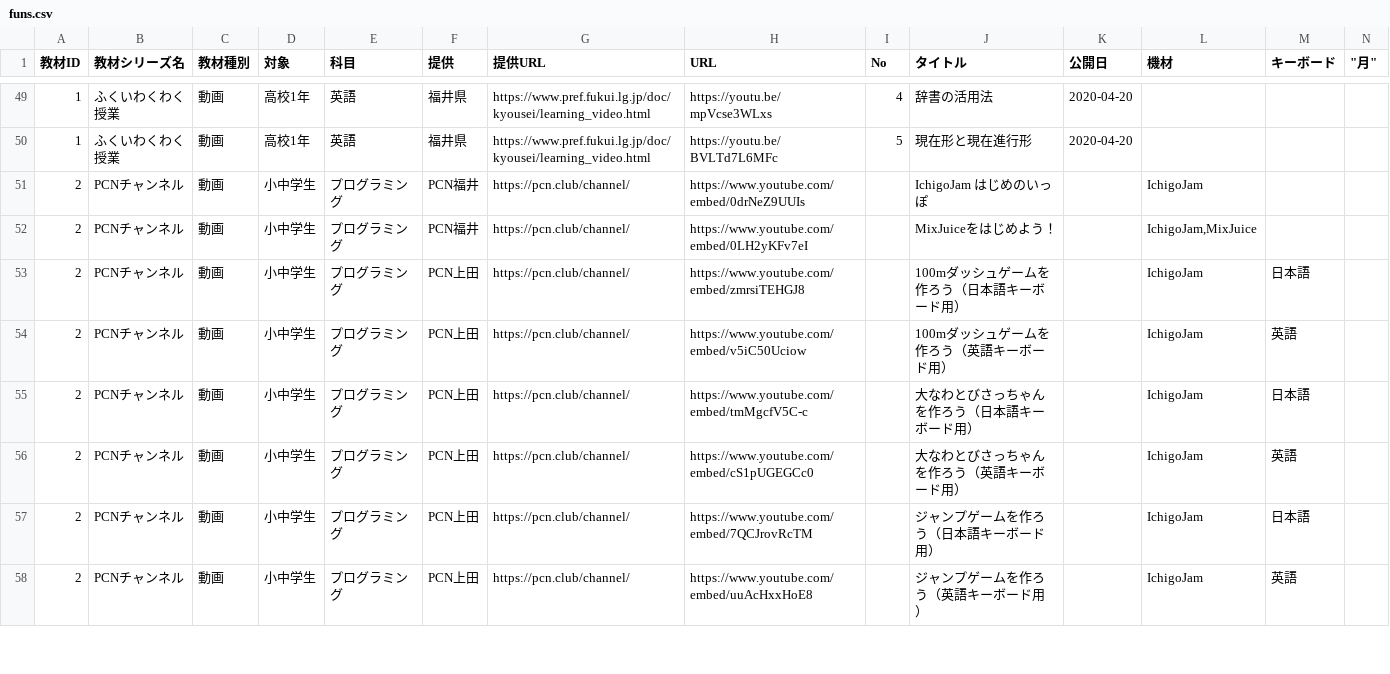
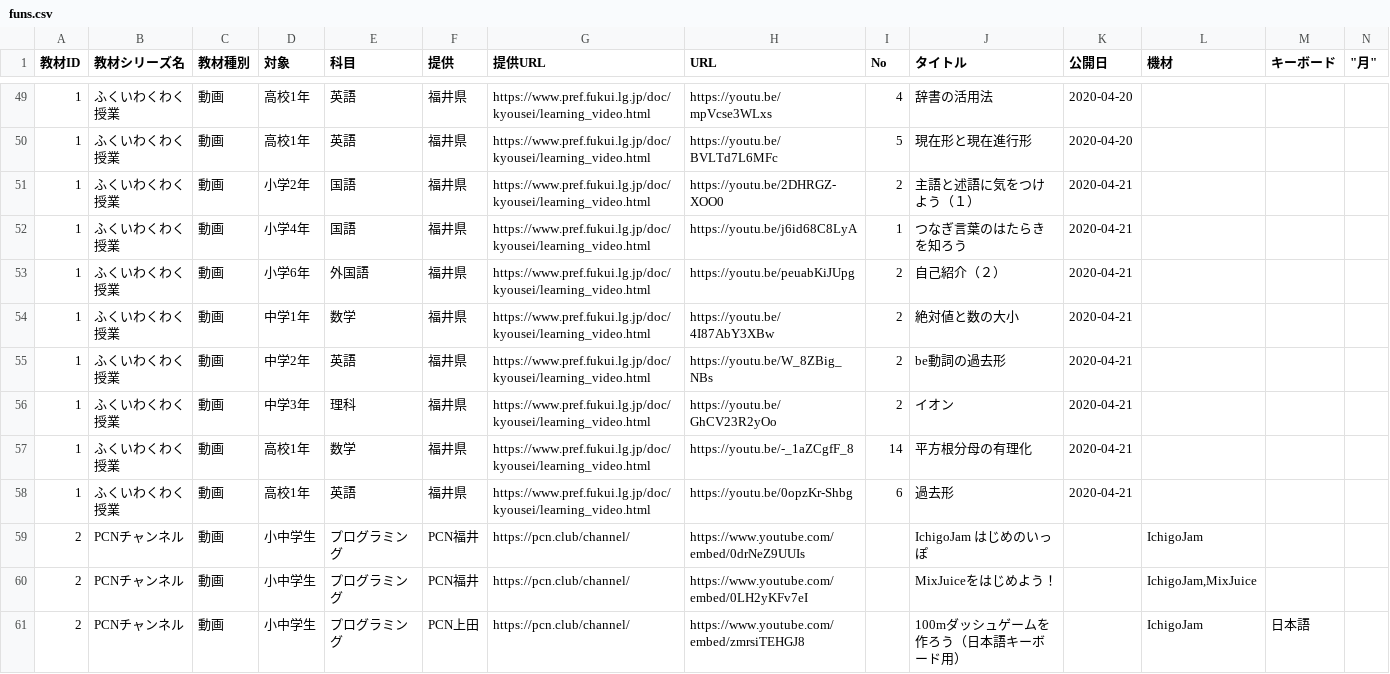
Before and after one commit to code4fukui/timetable, a CSV file: data/funs.csv, drawn as a sheet; only a part is shown, gaps mark what is left out; the shorter side is filled out with more unchanged rows; rows hold the shown columns only; the diff names each change by its address in the sheet, - before the commit and + after, or states it on an @@ line.

```diff
--- a/data/funs.csv
+++ b/data/funs.csv
+row 51: 1 | ふくいわくわく授業 | 動画 | 小学2年 | 国語 | 福井県 | https://www.pref.fukui.lg.jp/doc/kyousei/learning_video.html | https://youtu.be/2DHRGZ-XOO0 | 2 | 主語と述語に気をつけよう（１） | 2020-04-21
+row 52: 1 | ふくいわくわく授業 | 動画 | 小学4年 | 国語 | 福井県 | https://www.pref.fukui.lg.jp/doc/kyousei/learning_video.html | https://youtu.be/j6id68C8LyA | 1 | つなぎ言葉のはたらきを知ろう | 2020-04-21
+row 53: 1 | ふくいわくわく授業 | 動画 | 小学6年 | 外国語 | 福井県 | https://www.pref.fukui.lg.jp/doc/kyousei/learning_video.html | https://youtu.be/peuabKiJUpg | 2 | 自己紹介（２） | 2020-04-21
+row 54: 1 | ふくいわくわく授業 | 動画 | 中学1年 | 数学 | 福井県 | https://www.pref.fukui.lg.jp/doc/kyousei/learning_video.html | https://youtu.be/4I87AbY3XBw | 2 | 絶対値と数の大小 | 2020-04-21
+row 55: 1 | ふくいわくわく授業 | 動画 | 中学2年 | 英語 | 福井県 | https://www.pref.fukui.lg.jp/doc/kyousei/learning_video.html | https://youtu.be/W_8ZBig_NBs | 2 | be動詞の過去形 | 2020-04-21
+row 56: 1 | ふくいわくわく授業 | 動画 | 中学3年 | 理科 | 福井県 | https://www.pref.fukui.lg.jp/doc/kyousei/learning_video.html | https://youtu.be/GhCV23R2yOo | 2 | イオン | 2020-04-21
+row 57: 1 | ふくいわくわく授業 | 動画 | 高校1年 | 数学 | 福井県 | https://www.pref.fukui.lg.jp/doc/kyousei/learning_video.html | https://youtu.be/-_1aZCgfF_8 | 14 | 平方根分母の有理化 | 2020-04-21
+row 58: 1 | ふくいわくわく授業 | 動画 | 高校1年 | 英語 | 福井県 | https://www.pref.fukui.lg.jp/doc/kyousei/learning_video.html | https://youtu.be/0opzKr-Shbg | 6 | 過去形 | 2020-04-21
```
Also changed, not shown: data/spreadsheet/data1.csv, 9 other files.
